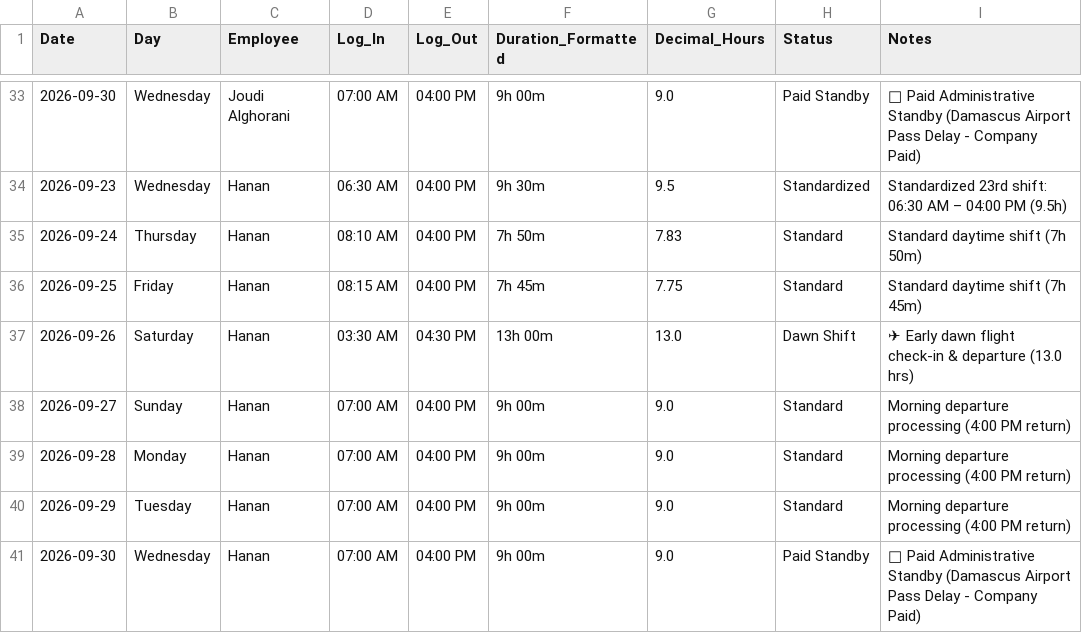
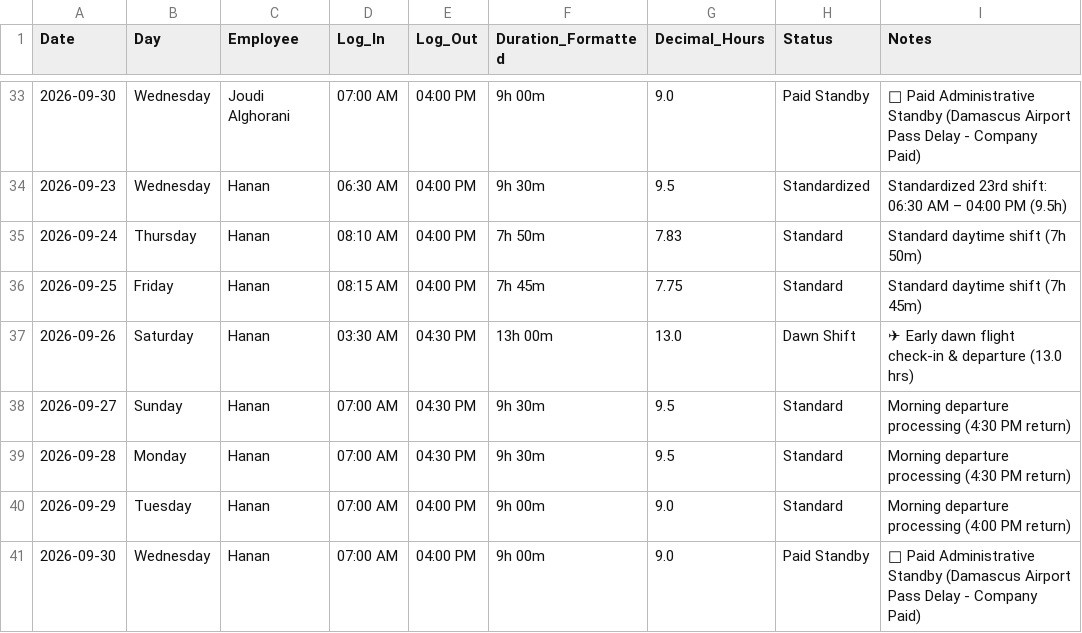
Before and after one commit to xionforbusiness-glitch/aethelgard-vault, a CSV file: raw/attendance_september_2026.csv, drawn as a sheet; only a part is shown, gaps mark what is left out; the diff names each change by its address in the sheet, - before the commit and + after, or states it on an @@ line.

```diff
--- a/raw/attendance_september_2026.csv
+++ b/raw/attendance_september_2026.csv
-E38:E39 (Log_Out): 04:00 PM
+E38:E39 (Log_Out): 04:30 PM
-F38:F39 (Duration_Formatted): 9h 00m
+F38:F39 (Duration_Formatted): 9h 30m
-G38:G39 (Decimal_Hours): 9.0
+G38:G39 (Decimal_Hours): 9.5
-I38:I39 (Notes): Morning departure processing (4:00 PM return)
+I38:I39 (Notes): Morning departure processing (4:30 PM return)
```
Also changed, not shown: raw/attendance_october_2026.csv.
